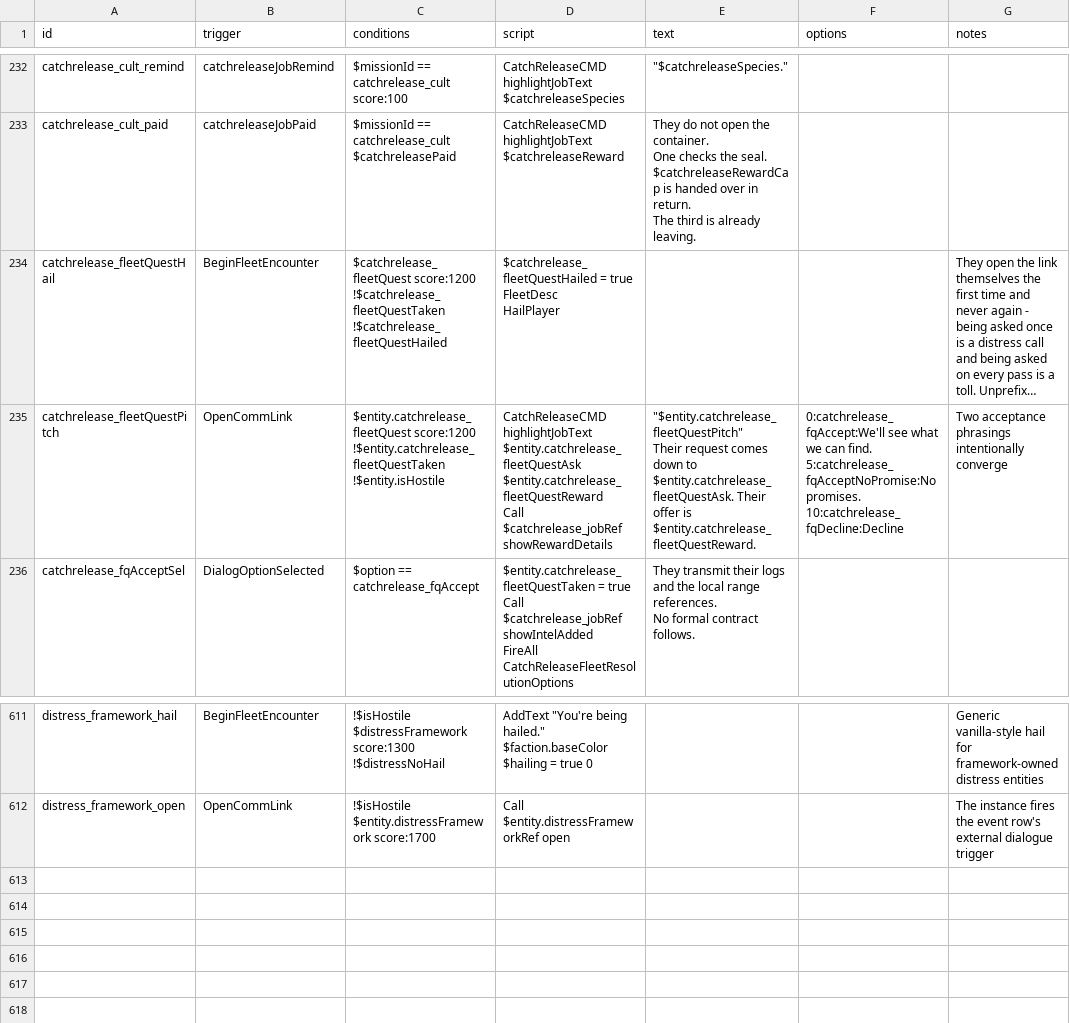
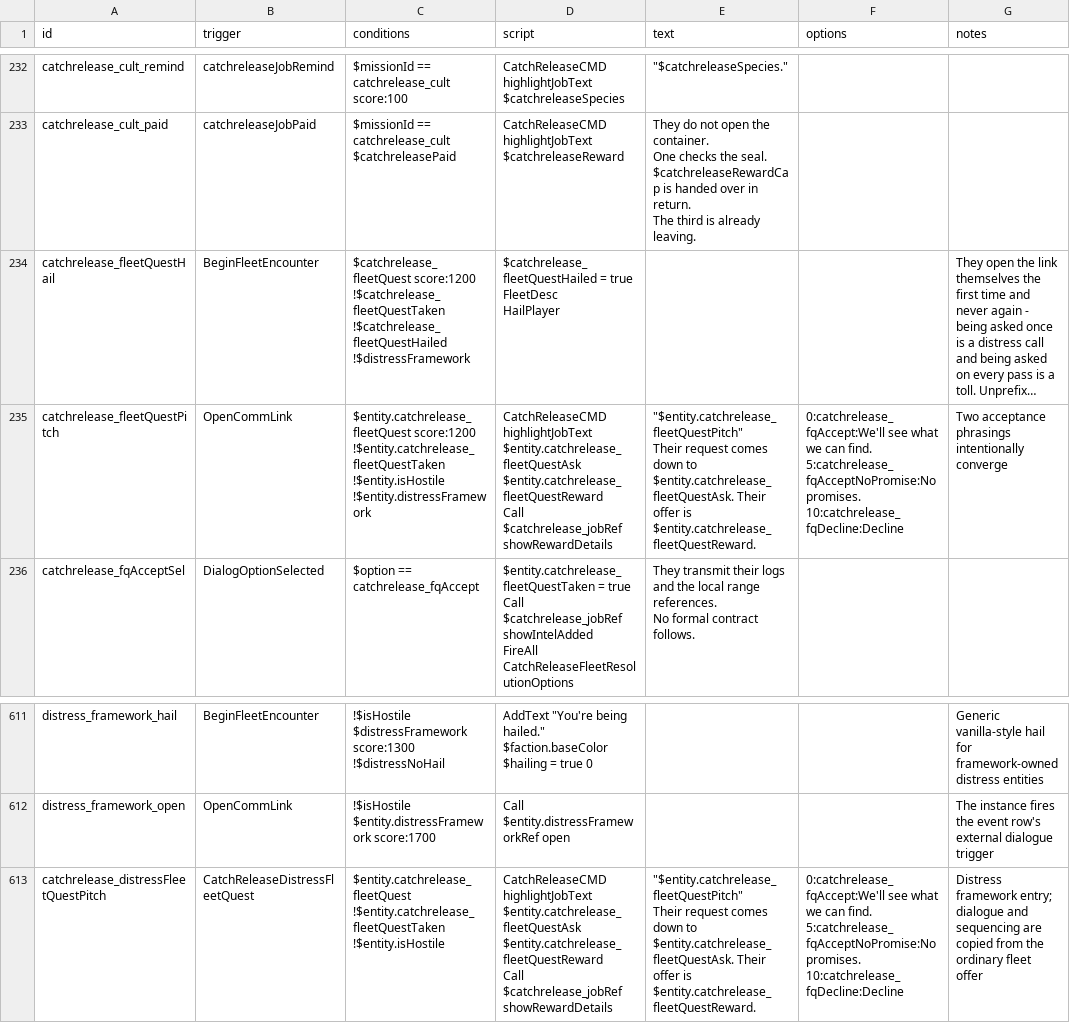
Before and after one commit to SirHartley/Catch.Release, a CSV file: data/campaign/rules.csv, drawn as a sheet; only a part is shown, gaps mark what is left out; long unchanged cells end in …; ↵ is a line break in a cell; the diff names each change by its address in the sheet, - before the commit and + after, or states it on an @@ line.

Commit message:
Move stranded jobs to distress calls

```diff
--- a/data/campaign/rules.csv
+++ b/data/campaign/rules.csv
-C234 (conditions): …!$catchrelease_fleetQuestTaken ↵ !$catchrelease_fleetQuestHailed
+C234 (conditions): …!$catchrelease_fleetQuestTaken ↵ !$catchrelease_fleetQuestHailed ↵ !$distressFramework
-C235 (conditions): …!$entity.catchrelease_fleetQuestTaken ↵ !$entity.isHostile
+C235 (conditions): …!$entity.catchrelease_fleetQuestTaken ↵ !$entity.isHostile ↵ !$entity.distressFramework
+row 613: catchrelease_distressFleetQuestPitch | CatchReleaseDistressFleetQuest | $entity.catchrelease_fleetQuest ↵ !$entity.catchrelease_fleetQuestTaken ↵ !$entity.isHostile | CatchReleaseCMD highlightJobText $entity.catchrelease_fleetQuestAsk $entity.catchrelease_fleetQuestReward ↵ Call $catchrelease_jobRef showRewardDetails | "$entity.catchrelease_fleetQuestPitch" ↵ Their request comes down to $entity.catchrelease_fleetQuestAsk. Their offer is $entity.catchrelease_fleetQuestReward. | 0:catchrelease_fqAccept:We'll see what we can find. ↵ 5:catchrelease_fqAcceptNoPromise:No promises. ↵ 10:catchrelease_fqDecline:Decline | Distress framework entry; dialogue and sequencing are copied from the ordinary fleet offer
```
Also changed, not shown: 8 other files.
